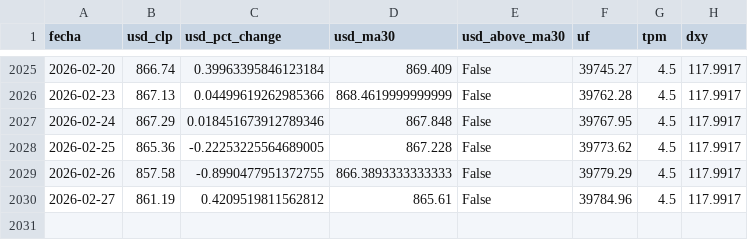
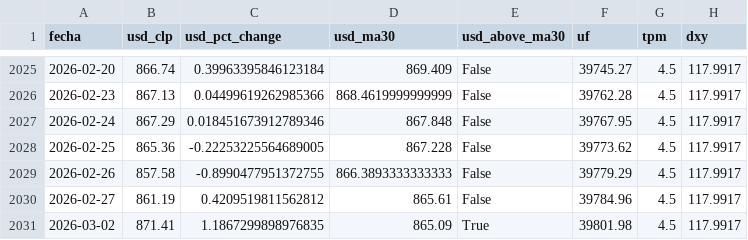
Before and after one commit to bcorrv/investmentlab-data, a CSV file: daily_snapshot.csv, drawn as a sheet; only a part is shown, gaps mark what is left out; the diff names each change by its address in the sheet, - before the commit and + after, or states it on an @@ line.

```diff
--- a/daily_snapshot.csv
+++ b/daily_snapshot.csv
+row 2031: 2026-03-02 | 871.41 | 1.1867299898976835 | 865.09 | True | 39801.98 | 4.5 | 117.9917
```
Also changed, not shown: dolar_daily.csv, tpm_daily.csv, 2 other files.
